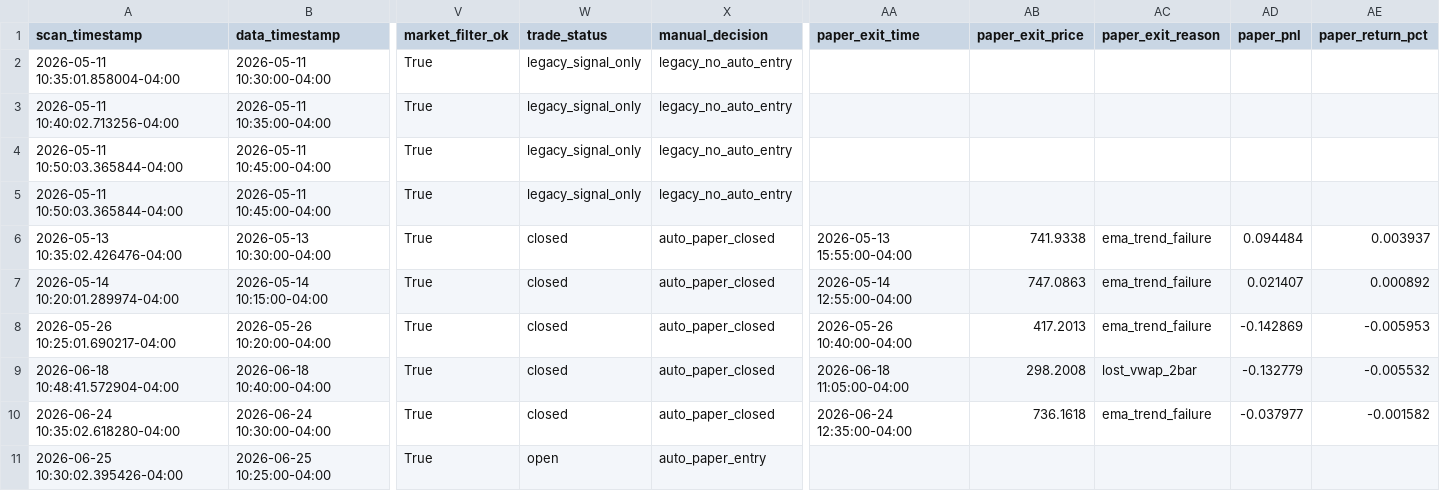
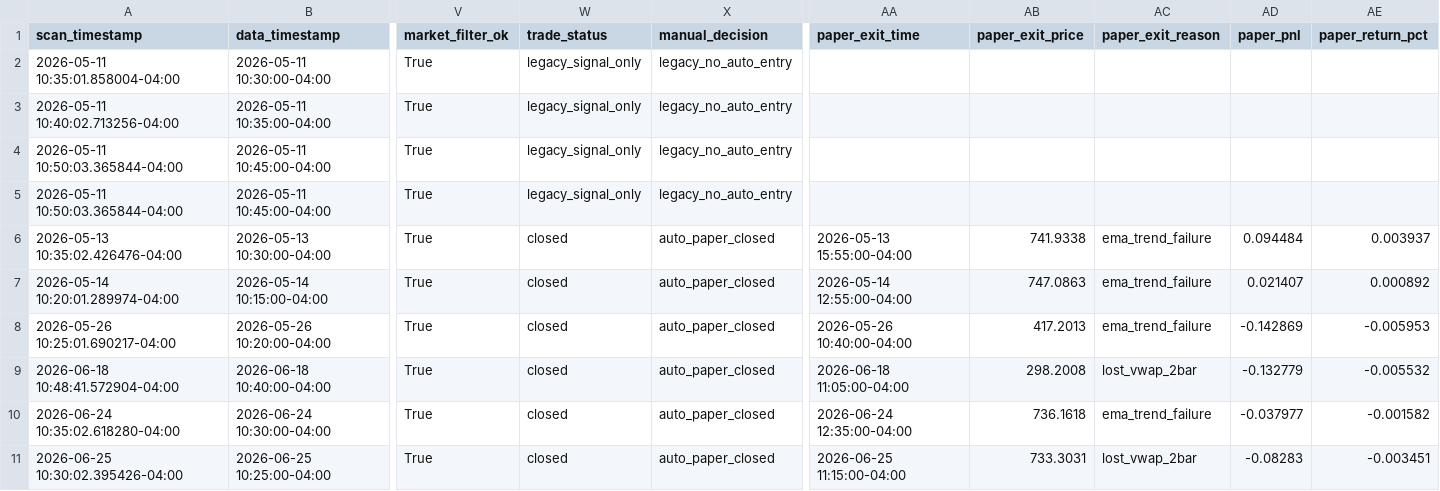
Before and after one commit to PhoenixRising99/day_trading_github_project, a CSV file: data/logs/paper_trading/paper_trade_journal.csv, drawn as a sheet; only a part is shown, gaps mark what is left out; the diff names each change by its address in the sheet, - before the commit and + after, or states it on an @@ line.

```diff
--- a/data/logs/paper_trading/paper_trade_journal.csv
+++ b/data/logs/paper_trading/paper_trade_journal.csv
-W11 (trade_status): open
+W11 (trade_status): closed
-X11 (manual_decision): auto_paper_entry
+X11 (manual_decision): auto_paper_closed
-AA11 (paper_exit_time): (empty)
+AA11 (paper_exit_time): 2026-06-25 11:15:00-04:00
-AB11 (paper_exit_price): (empty)
+AB11 (paper_exit_price): 733.3031
-AC11 (paper_exit_reason): (empty)
+AC11 (paper_exit_reason): lost_vwap_2bar
-AD11 (paper_pnl): (empty)
+AD11 (paper_pnl): -0.08283
-AE11 (paper_return_pct): (empty)
+AE11 (paper_return_pct): -0.003451
```
